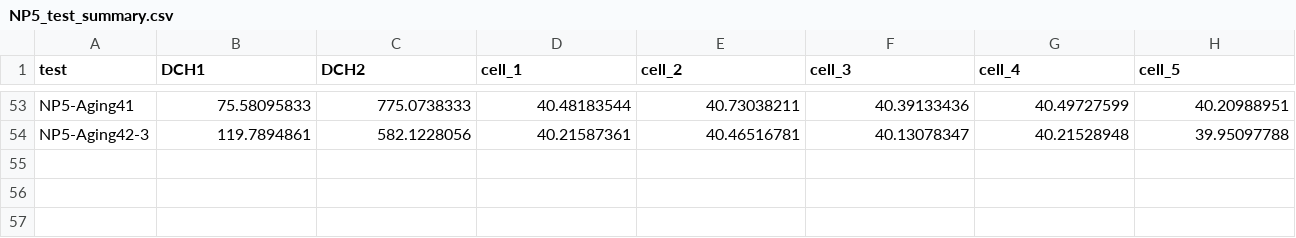
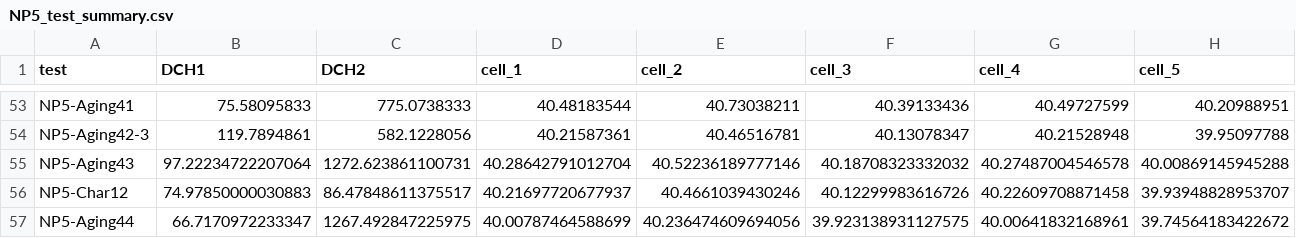
Before and after one commit to ucsd-batteries/General-Processing-and-Plotting, a CSV file: Nissan/NP5_test_summary.csv, drawn as a sheet; only a part is shown, gaps mark what is left out; rows hold the shown columns only; the diff names each change by its address in the sheet, - before the commit and + after, or states it on an @@ line.

Commit message:
update summary data

```diff
--- a/Nissan/NP5_test_summary.csv
+++ b/Nissan/NP5_test_summary.csv
+row 55: NP5-Aging43 | 97.22234722207064 | 1272.623861100731 | 40.28642791012704 | 40.52236189777146 | 40.18708323332032 | 40.27487004546578 | 40.00869145945288
+row 56: NP5-Char12 | 74.97850000030883 | 86.47848611375517 | 40.21697720677937 | 40.4661039430246 | 40.12299983616726 | 40.22609708871458 | 39.93948828953707
+row 57: NP5-Aging44 | 66.7170972233347 | 1267.492847225975 | 40.00787464588699 | 40.236474609694056 | 39.923138931127575 | 40.00641832168961 | 39.74564183422672
```
Also changed, not shown: Nissan/NP6_test_summary.csv.
